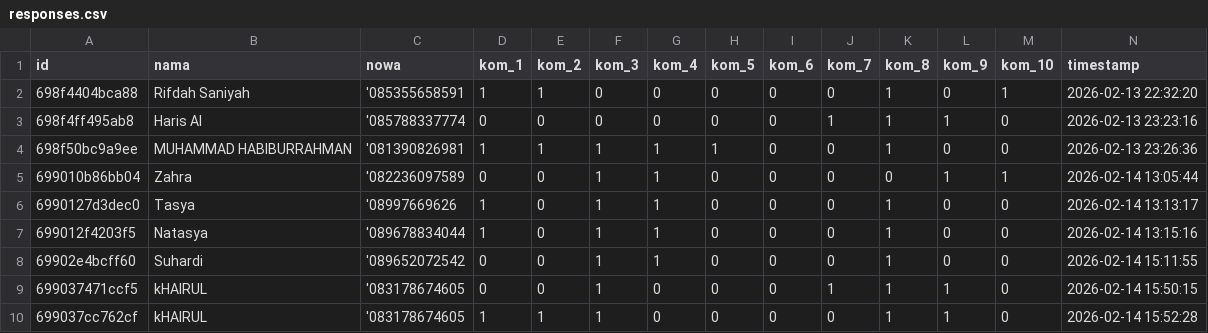
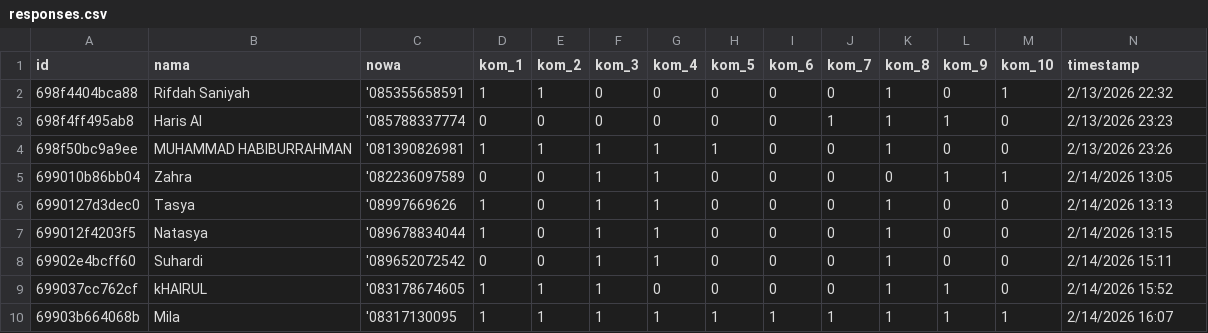
Before and after one commit to hamdanherta/klabelmasurdesainta, a CSV file: public/responses.csv, drawn as a sheet.

Commit message:
fix env

```diff
--- a/public/responses.csv
+++ b/public/responses.csv
@@ -1,10 +1,10 @@
 id,nama,nowa,kom_1,kom_2,kom_3,kom_4,kom_5,kom_6,kom_7,kom_8,kom_9,kom_10,timestamp
-698f4404bca88,Rifdah Saniyah,'085355658591,1,1,0,0,0,0,0,1,0,1,2026-02-13 22:32:20
-698f4ff495ab8,Haris Al,'085788337774,0,0,0,0,0,0,1,1,1,0,2026-02-13 23:23:16
-698f50bc9a9ee,MUHAMMAD HABIBURRAHMAN,'081390826981,1,1,1,1,1,0,0,1,0,0,2026-02-13 23:26:36
-699010b86bb04,Zahra,'082236097589,0,0,1,1,0,0,0,0,1,1,2026-02-14 13:05:44
-6990127d3dec0,Tasya,'08997669626,1,0,1,1,0,0,0,1,0,0,2026-02-14 13:13:17
-699012f4203f5,Natasya,'089678834044,1,0,1,1,0,0,0,1,0,0,2026-02-14 13:15:16
-69902e4bcff60,Suhardi,'089652072542,0,0,1,1,0,0,0,1,0,0,2026-02-14 15:11:55
-699037471ccf5,kHAIRUL,'083178674605,0,0,1,0,0,0,1,1,1,0,2026-02-14 15:50:15
-699037cc762cf,kHAIRUL,'083178674605,1,1,1,0,0,0,0,1,1,0,2026-02-14 15:52:28
+698f4404bca88,Rifdah Saniyah,'085355658591,1,1,0,0,0,0,0,1,0,1,2/13/2026 22:32
+698f4ff495ab8,Haris Al,'085788337774,0,0,0,0,0,0,1,1,1,0,2/13/2026 23:23
+698f50bc9a9ee,MUHAMMAD HABIBURRAHMAN,'081390826981,1,1,1,1,1,0,0,1,0,0,2/13/2026 23:26
+699010b86bb04,Zahra,'082236097589,0,0,1,1,0,0,0,0,1,1,2/14/2026 13:05
+6990127d3dec0,Tasya,'08997669626,1,0,1,1,0,0,0,1,0,0,2/14/2026 13:13
+699012f4203f5,Natasya,'089678834044,1,0,1,1,0,0,0,1,0,0,2/14/2026 13:15
+69902e4bcff60,Suhardi,'089652072542,0,0,1,1,0,0,0,1,0,0,2/14/2026 15:11
+699037cc762cf,kHAIRUL,'083178674605,1,1,1,0,0,0,0,1,1,0,2/14/2026 15:52
+69903b664068b,Mila,'08317130095,1,1,1,1,1,1,1,1,1,1,2/14/2026 16:07
```
